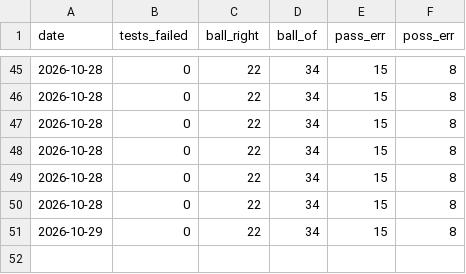
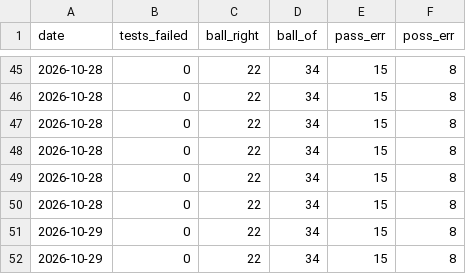
Before and after one commit to danielzh1nt0/ipanema-analysis, a TSV file: results/nightly/history.tsv, drawn as a sheet; only a part is shown, gaps mark what is left out.

Commit message:
nightly check 2026-10-29

```diff
--- a/results/nightly/history.tsv
+++ b/results/nightly/history.tsv
@@ -51 +51,2 @@ date	tests_failed	ball_right	ball_of	pass_err	poss_err
 2026-10-29	0	22	34	15	8
+2026-10-29	0	22	34	15	8
```
Also changed, not shown: 17 other files.
